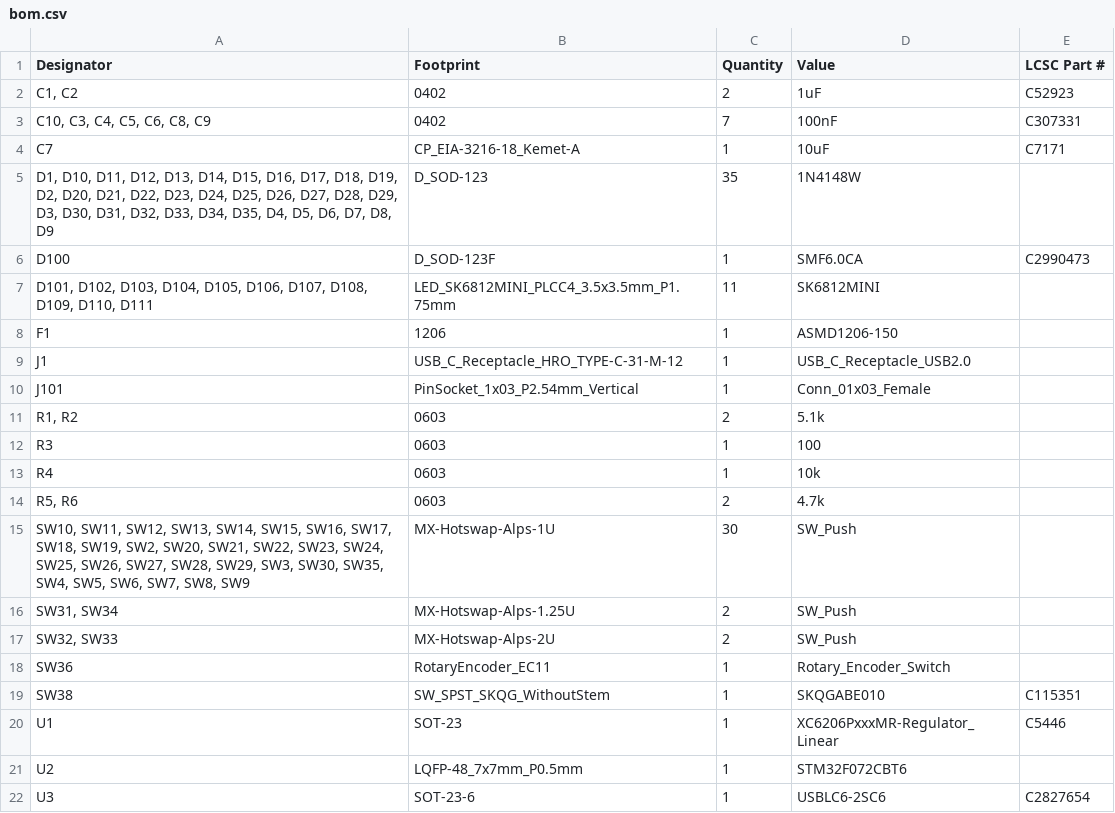
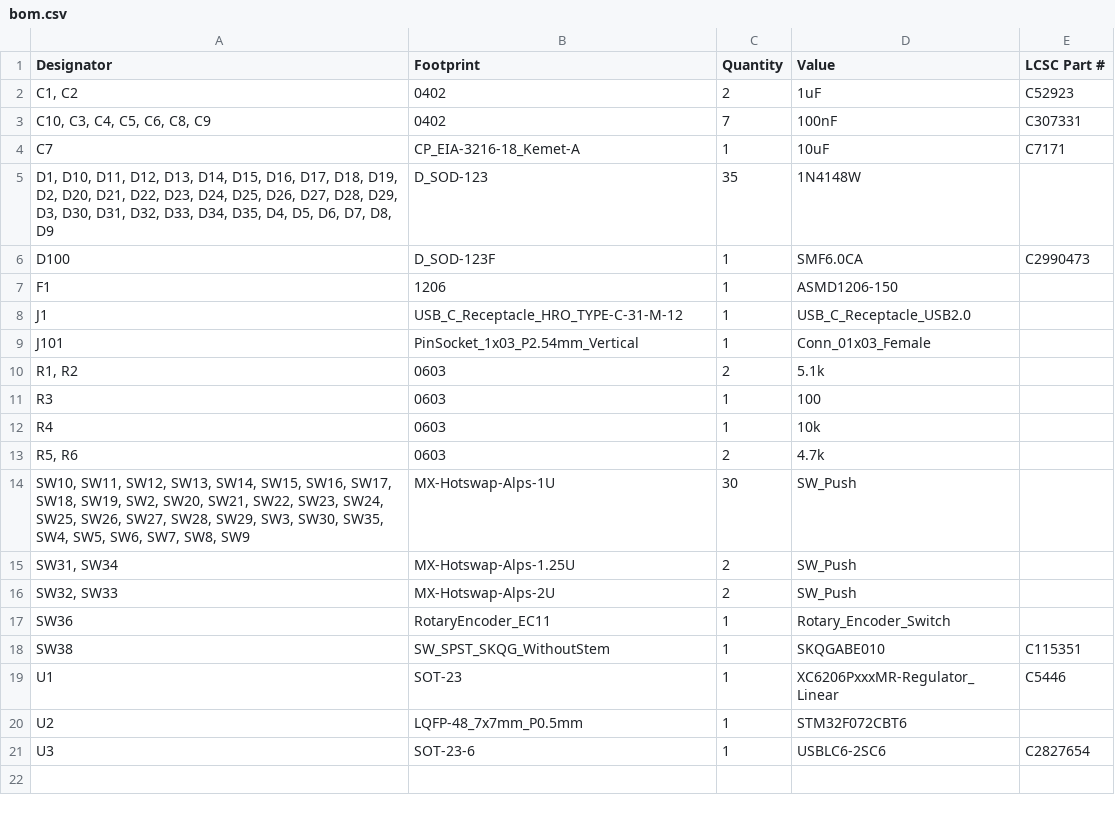
Before and after one commit to sporkus/le_chiffre_keyboard_stm32, a CSV file: kicad/production/bom.csv, drawn as a sheet; the diff names each change by its address in the sheet, - before the commit and + after, or states it on an @@ line.

```diff
--- a/kicad/production/bom.csv
+++ b/kicad/production/bom.csv
-row 7: D101, D102, D103, D104, D105, D106, D107, D108, D109, D110, D111 | LED_SK6812MINI_PLCC4_3.5x3.5mm_P1.75mm | 11 | SK6812MINI
```
Also changed, not shown: kicad/production/positions.csv, 9 other files.
